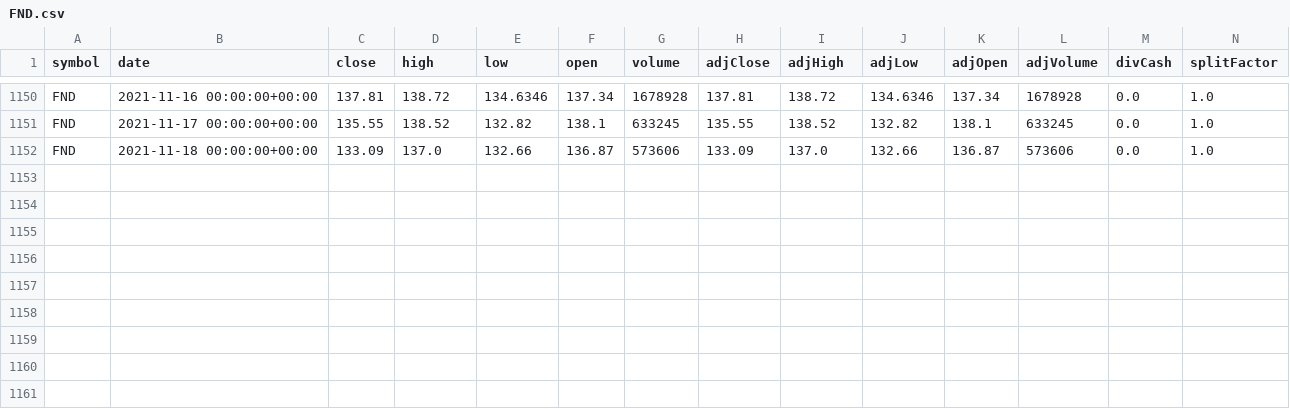
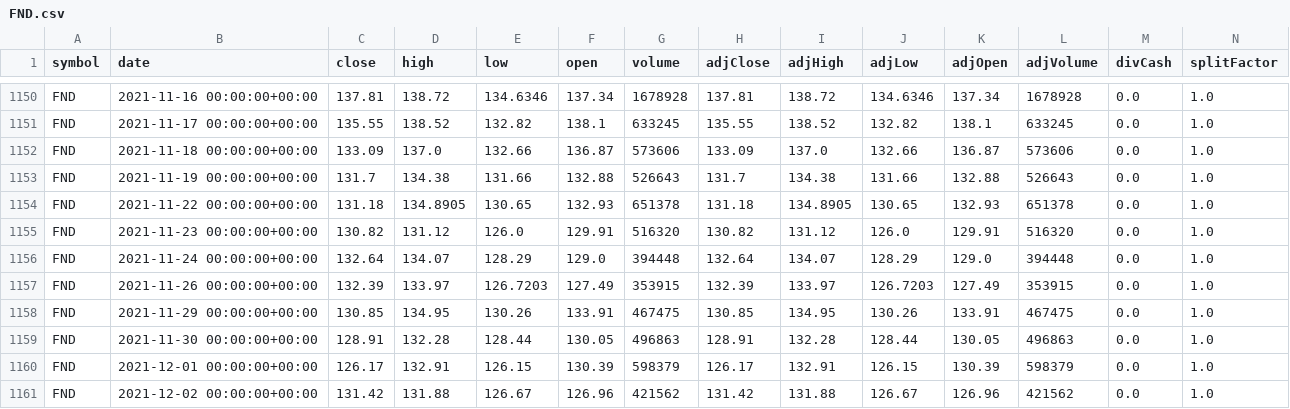
Before and after one commit to florayfr1/Stock-Prediction-with-LSTM-1, a CSV file: stock_prediction/FND.csv, drawn as a sheet; only a part is shown, gaps mark what is left out; the diff names each change by its address in the sheet, - before the commit and + after, or states it on an @@ line.

```diff
--- a/stock_prediction/FND.csv
+++ b/stock_prediction/FND.csv
+row 1153: FND | 2021-11-19 00:00:00+00:00 | 131.7 | 134.38 | 131.66 | 132.88 | 526643 | 131.7 | 134.38 | 131.66 | 132.88 | 526643 | 0.0 | 1.0
+row 1154: FND | 2021-11-22 00:00:00+00:00 | 131.18 | 134.8905 | 130.65 | 132.93 | 651378 | 131.18 | 134.8905 | 130.65 | 132.93 | 651378 | 0.0 | 1.0
+row 1155: FND | 2021-11-23 00:00:00+00:00 | 130.82 | 131.12 | 126.0 | 129.91 | 516320 | 130.82 | 131.12 | 126.0 | 129.91 | 516320 | 0.0 | 1.0
+row 1156: FND | 2021-11-24 00:00:00+00:00 | 132.64 | 134.07 | 128.29 | 129.0 | 394448 | 132.64 | 134.07 | 128.29 | 129.0 | 394448 | 0.0 | 1.0
+row 1157: FND | 2021-11-26 00:00:00+00:00 | 132.39 | 133.97 | 126.7203 | 127.49 | 353915 | 132.39 | 133.97 | 126.7203 | 127.49 | 353915 | 0.0 | 1.0
+row 1158: FND | 2021-11-29 00:00:00+00:00 | 130.85 | 134.95 | 130.26 | 133.91 | 467475 | 130.85 | 134.95 | 130.26 | 133.91 | 467475 | 0.0 | 1.0
+row 1159: FND | 2021-11-30 00:00:00+00:00 | 128.91 | 132.28 | 128.44 | 130.05 | 496863 | 128.91 | 132.28 | 128.44 | 130.05 | 496863 | 0.0 | 1.0
+row 1160: FND | 2021-12-01 00:00:00+00:00 | 126.17 | 132.91 | 126.15 | 130.39 | 598379 | 126.17 | 132.91 | 126.15 | 130.39 | 598379 | 0.0 | 1.0
+row 1161: FND | 2021-12-02 00:00:00+00:00 | 131.42 | 131.88 | 126.67 | 126.96 | 421562 | 131.42 | 131.88 | 126.67 | 126.96 | 421562 | 0.0 | 1.0
```
Also changed, not shown: stock_prediction/AAPL.csv, stock_prediction/CVX.csv, 45 other files.
